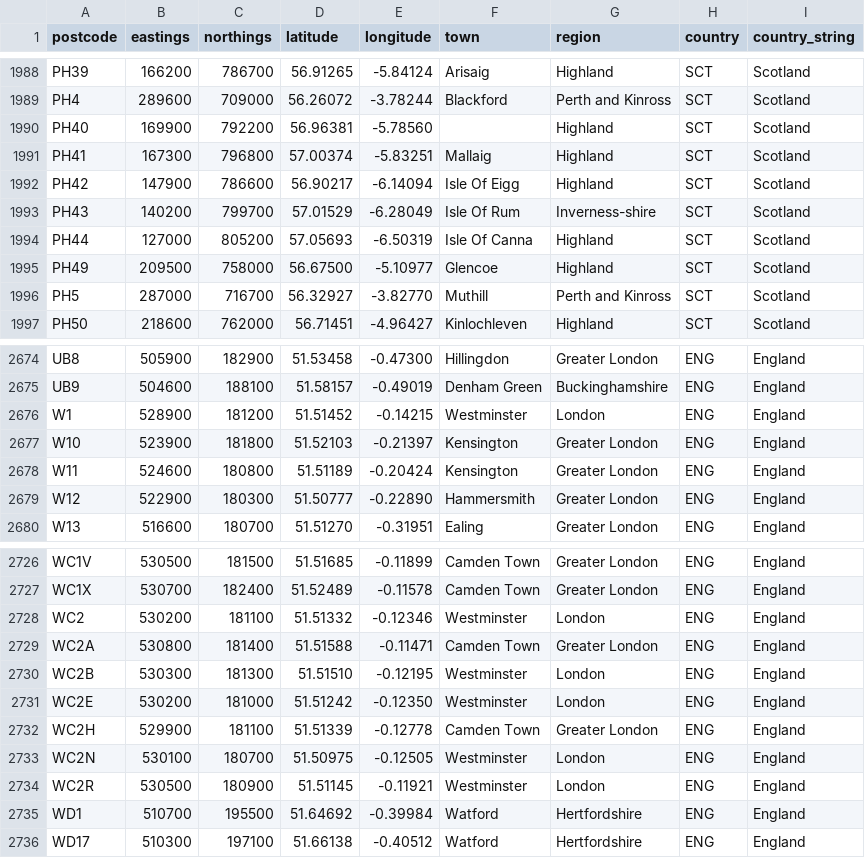
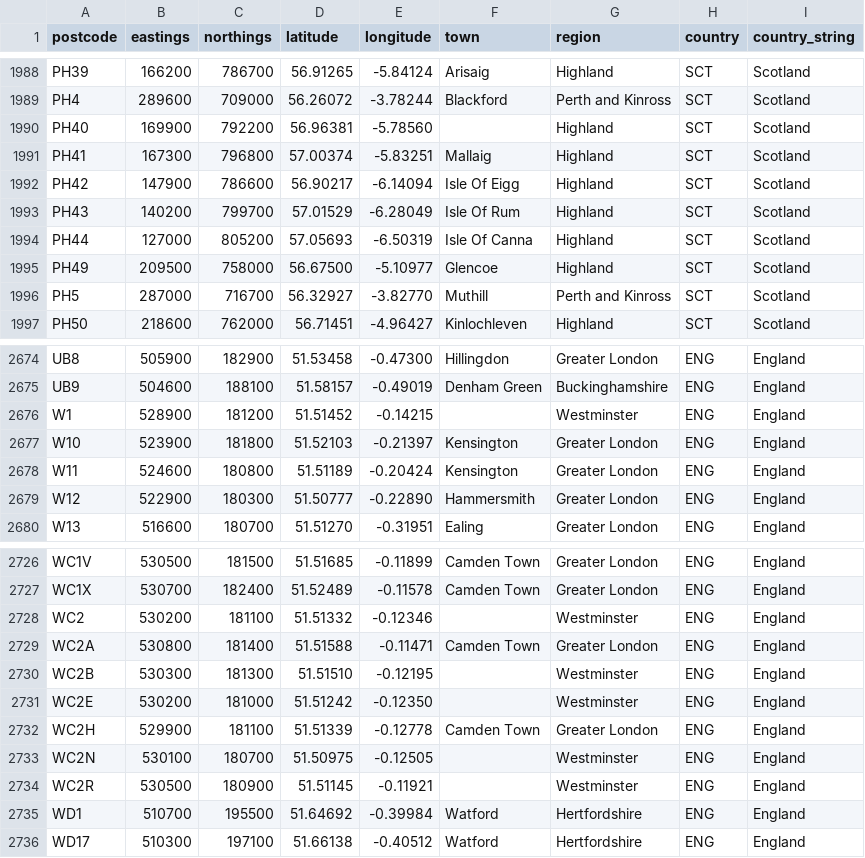
Before and after one commit to gibbs/uk-postcodes, a CSV file: postcodes.csv, drawn as a sheet; only a part is shown, gaps mark what is left out; the diff covers the shown part only.

Commit message:
Update Westminster and Isle of Rum to correct Region name

```diff
--- a/postcodes.csv
+++ b/postcodes.csv
@@ -1992,3 +1992,3 @@
 "PH42","147900","786600","56.90217","-6.14094","Isle Of Eigg","Highland","SCT","Scotland"
-"PH43","140200","799700","57.01529","-6.28049","Isle Of Rum","Inverness-shire","SCT","Scotland"
+"PH43","140200","799700","57.01529","-6.28049","Isle Of Rum","Highland","SCT","Scotland"
 "PH44","127000","805200","57.05693","-6.50319","Isle Of Canna","Highland","SCT","Scotland"
@@ -2675,3 +2675,3 @@
 "UB9","504600","188100","51.58157","-0.49019","Denham Green","Buckinghamshire","ENG","England"
-"W1","528900","181200","51.51452","-0.14215","Westminster","London","ENG","England"
+"W1","528900","181200","51.51452","-0.14215",,"Westminster","ENG","England"
 "W10","523900","181800","51.52103","-0.21397","Kensington","Greater London","ENG","England"
@@ -2727,9 +2727,9 @@
 "WC1X","530700","182400","51.52489","-0.11578","Camden Town","Greater London","ENG","England"
-"WC2","530200","181100","51.51332","-0.12346","Westminster","London","ENG","England"
+"WC2","530200","181100","51.51332","-0.12346",,"Westminster","ENG","England"
 "WC2A","530800","181400","51.51588","-0.11471","Camden Town","Greater London","ENG","England"
-"WC2B","530300","181300","51.51510","-0.12195","Westminster","London","ENG","England"
-"WC2E","530200","181000","51.51242","-0.12350","Westminster","London","ENG","England"
+"WC2B","530300","181300","51.51510","-0.12195",,"Westminster","ENG","England"
+"WC2E","530200","181000","51.51242","-0.12350",,"Westminster","ENG","England"
 "WC2H","529900","181100","51.51339","-0.12778","Camden Town","Greater London","ENG","England"
-"WC2N","530100","180700","51.50975","-0.12505","Westminster","London","ENG","England"
-"WC2R","530500","180900","51.51145","-0.11921","Westminster","London","ENG","England"
+"WC2N","530100","180700","51.50975","-0.12505",,"Westminster","ENG","England"
+"WC2R","530500","180900","51.51145","-0.11921",,"Westminster","ENG","England"
 "WD1","510700","195500","51.64692","-0.39984","Watford","Hertfordshire","ENG","England"
```
Also changed, not shown: 32 edited cells elsewhere in this file.
